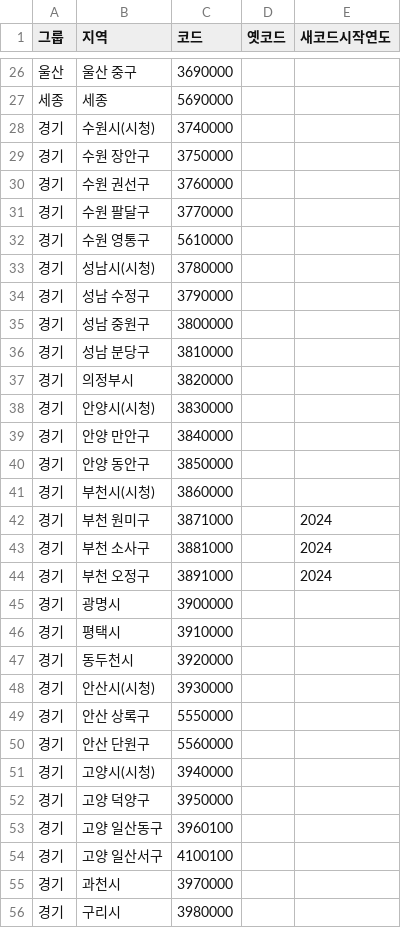
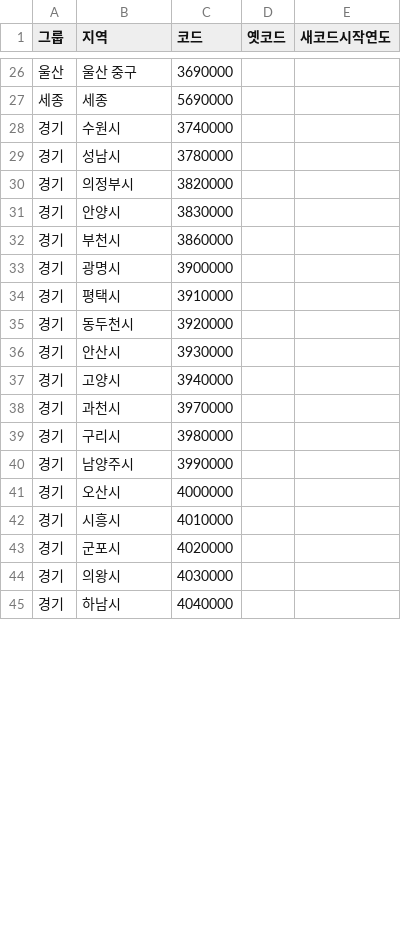
Before and after one commit to gyesangy05/digital-media-final, a CSV file: regions.csv, drawn as a sheet; only a part is shown, gaps mark what is left out; the shorter side is filled out with more unchanged rows; the diff covers the shown part only.

```diff
--- a/regions.csv
+++ b/regions.csv
@@ -27,19 +27,7 @@
 세종,세종,5690000,,
-경기,수원시(시청),3740000,,
-경기,수원 장안구,3750000,,
-경기,수원 권선구,3760000,,
-경기,수원 팔달구,3770000,,
-경기,수원 영통구,5610000,,
-경기,성남시(시청),3780000,,
-경기,성남 수정구,3790000,,
-경기,성남 중원구,3800000,,
-경기,성남 분당구,3810000,,
+경기,수원시,3740000,,
+경기,성남시,3780000,,
 경기,의정부시,3820000,,
-경기,안양시(시청),3830000,,
-경기,안양 만안구,3840000,,
-경기,안양 동안구,3850000,,
-경기,부천시(시청),3860000,,
-경기,부천 원미구,3871000,,2024
-경기,부천 소사구,3881000,,2024
-경기,부천 오정구,3891000,,2024
+경기,안양시,3830000,,
+경기,부천시,3860000,,
 경기,광명시,3900000,,
@@ -47,9 +35,4 @@
 경기,동두천시,3920000,,
-경기,안산시(시청),3930000,,
-경기,안산 상록구,5550000,,
-경기,안산 단원구,5560000,,
-경기,고양시(시청),3940000,,
-경기,고양 덕양구,3950000,,
-경기,고양 일산동구,3960100,,
-경기,고양 일산서구,4100100,,
+경기,안산시,3930000,,
+경기,고양시,3940000,,
 경기,과천시,3970000,,
```
Also changed, not shown: 16 removed rows and 5 edited cells elsewhere in this file, 2 other files.
